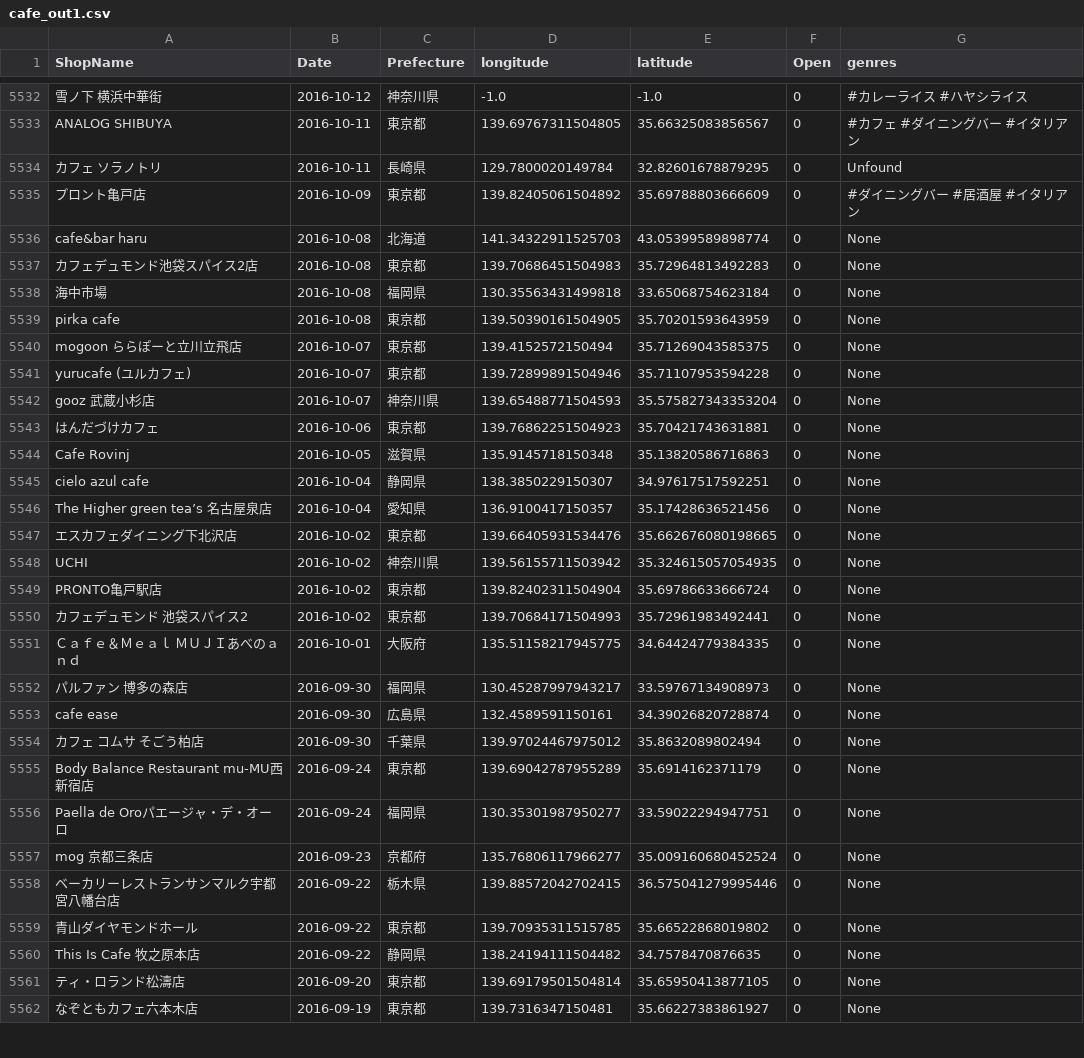
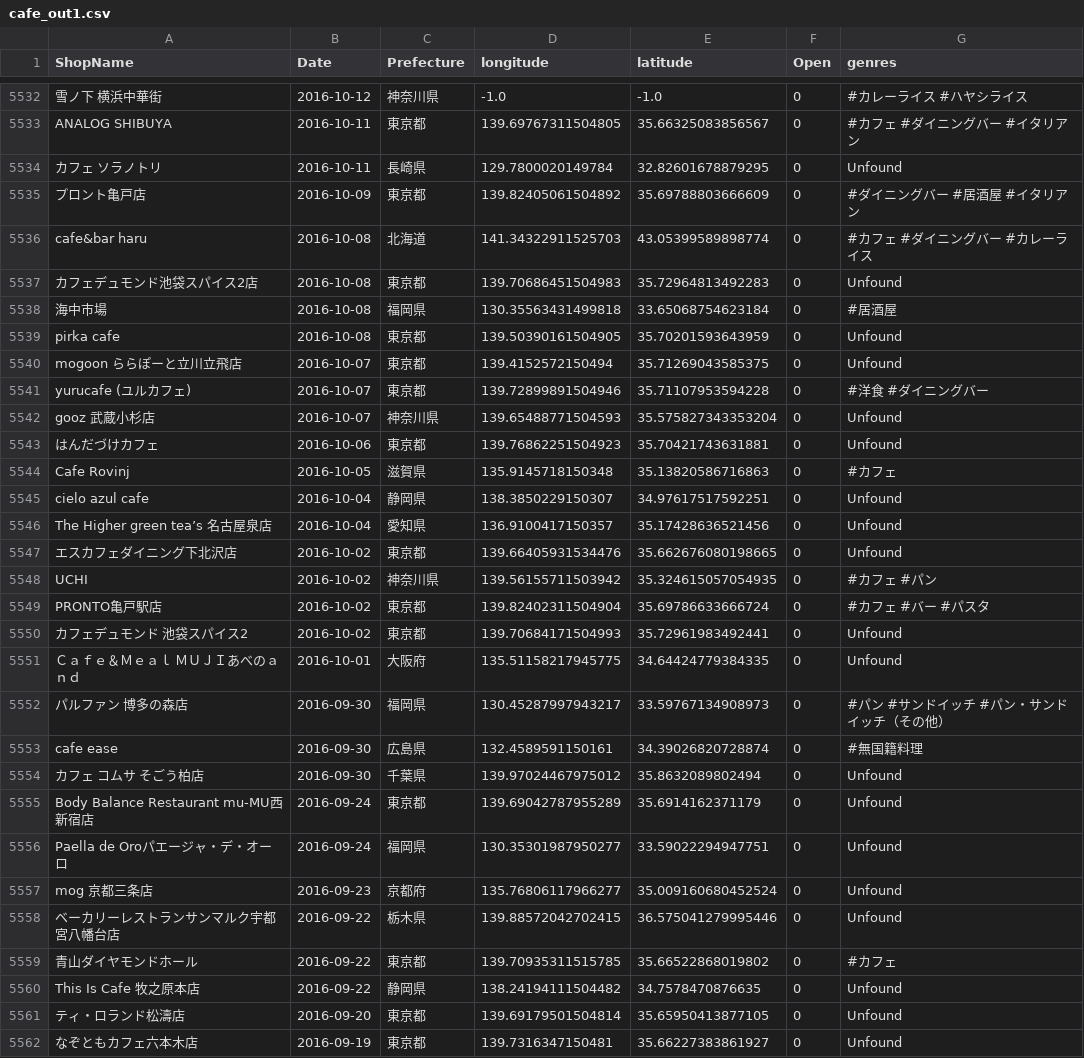
Before and after one commit to haruponponpopon/dataVisualization, a CSV file: tabelog_scraping/data/cafe_out1.csv, drawn as a sheet; only a part is shown, gaps mark what is left out; the diff covers the shown part only.

```diff
--- a/tabelog_scraping/data/cafe_out1.csv
+++ b/tabelog_scraping/data/cafe_out1.csv
@@ -5535,28 +5535,28 @@ ANALOG SHIBUYA,2016-10-11,東京都,139.69767311504805,35.66325083856567,0, #カ
 プロント亀戸店,2016-10-09,東京都,139.82405061504892,35.69788803666609,0, #ダイニングバー #居酒屋 #イタリアン
-cafe&bar haru,2016-10-08,北海道,141.34322911525703,43.05399589898774,0,None
-カフェデュモンド池袋スパイス2店,2016-10-08,東京都,139.70686451504983,35.72964813492283,0,None
-海中市場,2016-10-08,福岡県,130.35563431499818,33.65068754623184,0,None
-pirka cafe,2016-10-08,東京都,139.50390161504905,35.70201593643959,0,None
-mogoon ららぽーと立川立飛店,2016-10-07,東京都,139.4152572150494,35.71269043585375,0,None
-yurucafe (ユルカフェ),2016-10-07,東京都,139.72899891504946,35.71107953594228,0,None
-gooz 武蔵小杉店,2016-10-07,神奈川県,139.65488771504593,35.575827343353204,0,None
-はんだづけカフェ,2016-10-06,東京都,139.76862251504923,35.70421743631881,0,None
-Cafe Rovinj,2016-10-05,滋賀県,135.9145718150348,35.13820586716863,0,None
-cielo azul cafe,2016-10-04,静岡県,138.3850229150307,34.97617517592251,0,None
-The Higher green tea’s 名古屋泉店,2016-10-04,愛知県,136.9100417150357,35.17428636521456,0,None
-エスカフェダイニング下北沢店,2016-10-02,東京都,139.66405931534476,35.662676080198665,0,None
-UCHI,2016-10-02,神奈川県,139.56155711503942,35.324615057054935,0,None
-PRONTO亀戸駅店,2016-10-02,東京都,139.82402311504904,35.69786633666724,0,None
-カフェデュモンド 池袋スパイス2,2016-10-02,東京都,139.70684171504993,35.72961983492441,0,None
-Ｃａｆｅ＆Ｍｅａｌ ＭＵＪＩあべのａｎｄ,2016-10-01,大阪府,135.51158217945775,34.64424779384335,0,None
-パルファン 博多の森店,2016-09-30,福岡県,130.45287997943217,33.59767134908973,0,None
-cafe ease,2016-09-30,広島県,132.4589591150161,34.39026820728874,0,None
-カフェ コムサ そごう柏店,2016-09-30,千葉県,139.97024467975012,35.8632089802494,0,None
-Body Balance Restaurant mu-MU西新宿店,2016-09-24,東京都,139.69042787955289,35.6914162371179,0,None
-Paella de Oroパエージャ・デ・オーロ,2016-09-24,福岡県,130.35301987950277,33.59022294947751,0,None
-mog 京都三条店,2016-09-23,京都府,135.76806117966277,35.009160680452524,0,None
-ベーカリーレストランサンマルク宇都宮八幡台店,2016-09-22,栃木県,139.88572042702415,36.575041279995446,0,None
-青山ダイヤモンドホール,2016-09-22,東京都,139.70935311515785,35.66522868019802,0,None
-This Is Cafe 牧之原本店,2016-09-22,静岡県,138.24194111504482,34.7578470876635,0,None
-ティ・ロランド松濤店,2016-09-20,東京都,139.69179501504814,35.65950413877105,0,None
-なぞともカフェ六本木店,2016-09-19,東京都,139.7316347150481,35.66227383861927,0,None
+cafe&bar haru,2016-10-08,北海道,141.34322911525703,43.05399589898774,0, #カフェ #ダイニングバー #カレーライス
+カフェデュモンド池袋スパイス2店,2016-10-08,東京都,139.70686451504983,35.72964813492283,0,Unfound
+海中市場,2016-10-08,福岡県,130.35563431499818,33.65068754623184,0, #居酒屋
+pirka cafe,2016-10-08,東京都,139.50390161504905,35.70201593643959,0,Unfound
+mogoon ららぽーと立川立飛店,2016-10-07,東京都,139.4152572150494,35.71269043585375,0,Unfound
+yurucafe (ユルカフェ),2016-10-07,東京都,139.72899891504946,35.71107953594228,0, #洋食 #ダイニングバー
+gooz 武蔵小杉店,2016-10-07,神奈川県,139.65488771504593,35.575827343353204,0,Unfound
+はんだづけカフェ,2016-10-06,東京都,139.76862251504923,35.70421743631881,0,Unfound
+Cafe Rovinj,2016-10-05,滋賀県,135.9145718150348,35.13820586716863,0, #カフェ
+cielo azul cafe,2016-10-04,静岡県,138.3850229150307,34.97617517592251,0,Unfound
+The Higher green tea’s 名古屋泉店,2016-10-04,愛知県,136.9100417150357,35.17428636521456,0,Unfound
+エスカフェダイニング下北沢店,2016-10-02,東京都,139.66405931534476,35.662676080198665,0,Unfound
+UCHI,2016-10-02,神奈川県,139.56155711503942,35.324615057054935,0, #カフェ #パン
+PRONTO亀戸駅店,2016-10-02,東京都,139.82402311504904,35.69786633666724,0, #カフェ #バー #パスタ
+カフェデュモンド 池袋スパイス2,2016-10-02,東京都,139.70684171504993,35.72961983492441,0,Unfound
+Ｃａｆｅ＆Ｍｅａｌ ＭＵＪＩあべのａｎｄ,2016-10-01,大阪府,135.51158217945775,34.64424779384335,0,Unfound
+パルファン 博多の森店,2016-09-30,福岡県,130.45287997943217,33.59767134908973,0, #パン #サンドイッチ #パン・サンドイッチ（その他）
+cafe ease,2016-09-30,広島県,132.4589591150161,34.39026820728874,0, #無国籍料理
+カフェ コムサ そごう柏店,2016-09-30,千葉県,139.97024467975012,35.8632089802494,0,Unfound
+Body Balance Restaurant mu-MU西新宿店,2016-09-24,東京都,139.69042787955289,35.6914162371179,0,Unfound
+Paella de Oroパエージャ・デ・オーロ,2016-09-24,福岡県,130.35301987950277,33.59022294947751,0,Unfound
+mog 京都三条店,2016-09-23,京都府,135.76806117966277,35.009160680452524,0,Unfound
+ベーカリーレストランサンマルク宇都宮八幡台店,2016-09-22,栃木県,139.88572042702415,36.575041279995446,0,Unfound
+青山ダイヤモンドホール,2016-09-22,東京都,139.70935311515785,35.66522868019802,0, #カフェ
+This Is Cafe 牧之原本店,2016-09-22,静岡県,138.24194111504482,34.7578470876635,0,Unfound
+ティ・ロランド松濤店,2016-09-20,東京都,139.69179501504814,35.65950413877105,0,Unfound
+なぞともカフェ六本木店,2016-09-19,東京都,139.7316347150481,35.66227383861927,0,Unfound
```
Also changed, not shown: 103 edited cells elsewhere in this file, 3 other files.
